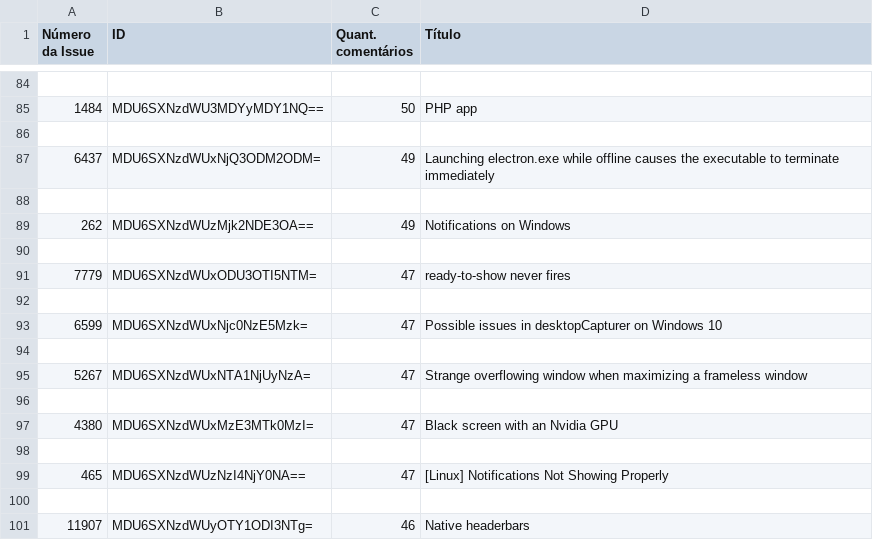
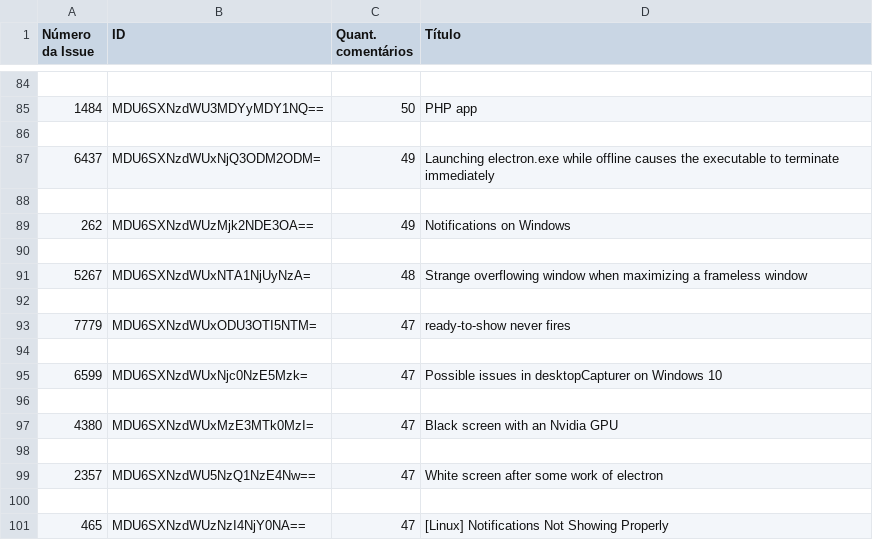
Before and after one commit to MateusSantosFonseca/LabEX2_AnaliseStackOverflowGitHub, a CSV file: RepositoriosAnalisados/0023_electron/top_issues_info.csv, drawn as a sheet; only a part is shown, gaps mark what is left out.

```diff
--- a/RepositoriosAnalisados/0023_electron/top_issues_info.csv
+++ b/RepositoriosAnalisados/0023_electron/top_issues_info.csv
@@ -90,2 +90,4 @@ Número da Issue,ID,Quant. comentários,Título
 
+5267,MDU6SXNzdWUxNTA1NjUyNzA=,48,Strange overflowing window when maximizing a frameless window
+
 7779,MDU6SXNzdWUxODU3OTI5NTM=,47,ready-to-show never fires
@@ -94,8 +96,6 @@ Número da Issue,ID,Quant. comentários,Título
 
-5267,MDU6SXNzdWUxNTA1NjUyNzA=,47,Strange overflowing window when maximizing a frameless window
-
 4380,MDU6SXNzdWUxMzE3MTk0MzI=,47,Black screen with an Nvidia GPU
 
+2357,MDU6SXNzdWU5NzQ1NzE4Nw==,47,White screen after some work of electron
+
 465,MDU6SXNzdWUzNzI4NjY0NA==,47,[Linux] Notifications Not Showing  Properly
-
-11907,MDU6SXNzdWUyOTY1ODI3NTg=,46,Native headerbars
```
Also changed, not shown: QuestoesStackoverflow/questions_stackoverflow.csv, RepositoriosAnalisados/0004_react/top_issues_info.csv, 25 other files.
